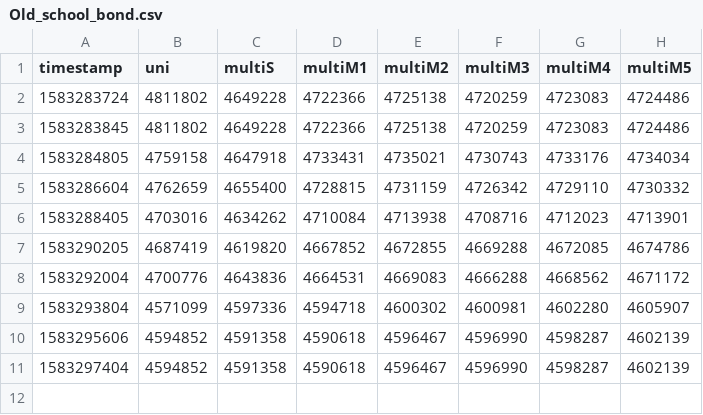
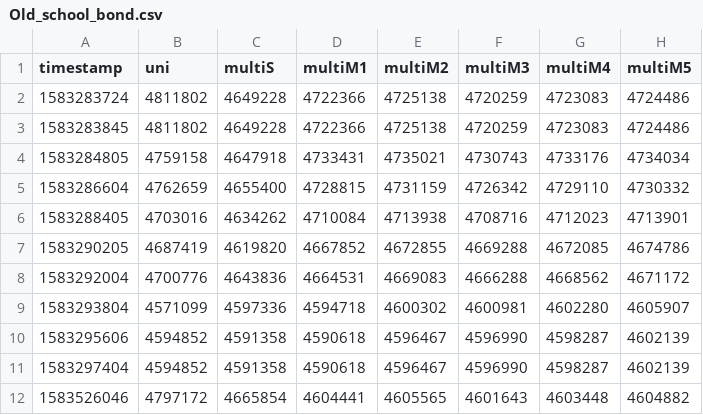
Before and after one commit to chriskok/GEPrediction-OSRS, a CSV file: data/predictions/Old_school_bond.csv, drawn as a sheet; the diff names each change by its address in the sheet, - before the commit and + after, or states it on an @@ line.

Commit message:
Updated for more dynamic flask data transfer

```diff
--- a/data/predictions/Old_school_bond.csv
+++ b/data/predictions/Old_school_bond.csv
+row 12: 1583526046 | 4797172 | 4665854 | 4604441 | 4605565 | 4601643 | 4603448 | 4604882
```
Also changed, not shown: data/predictions/Adamant_platebody.csv, data/predictions/Rune_platebody.csv, 6 other files.
